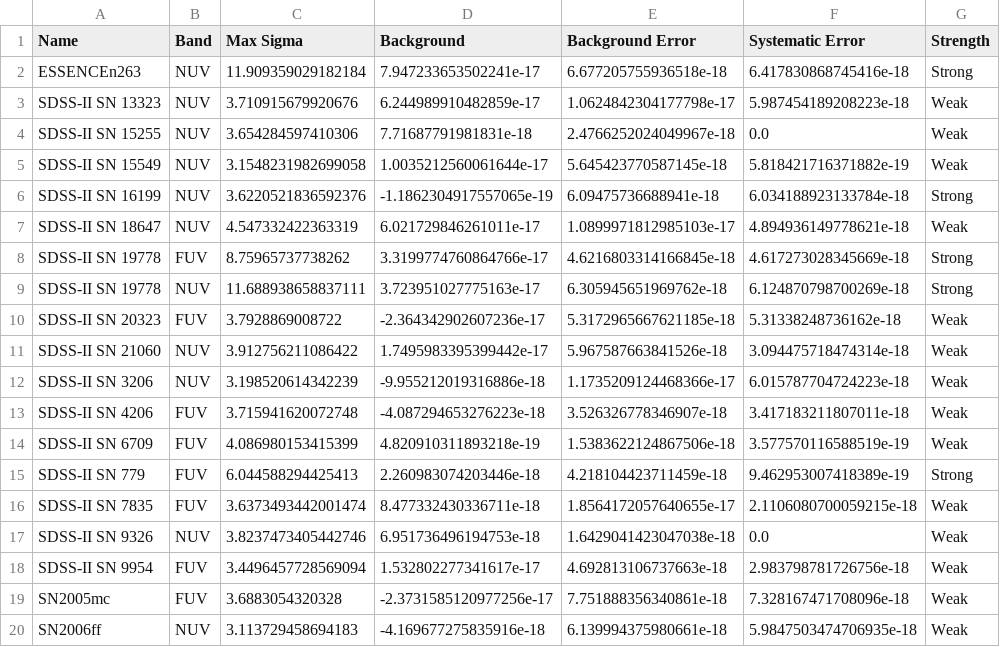
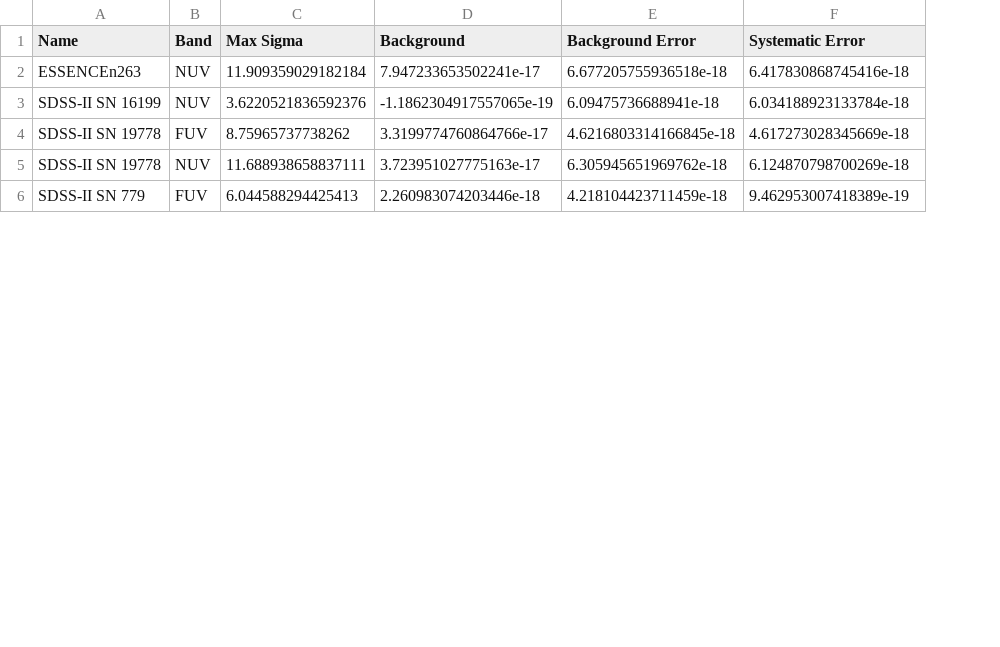
Before and after one commit to lod2000/GALEX-SNe-Ia-CSM, a CSV file: out/detections.csv, drawn as a sheet; only a part is shown; removed rows and columns are numbered as before the commit, all else as after; the diff covers the shown part only; the diff names each change by its address in the sheet, - before the commit and + after, or states it on an @@ line.

```diff
--- a/out/detections.csv
+++ b/out/detections.csv
-column G (Strength), row 2: Strong; row 6: Strong; rows 8-9: Strong | Strong; row 15: Strong
-row 3: SDSS-II SN 13323 | NUV | 3.710915679920676 | 6.244989910482859e-17 | 1.0624842304177798e-17 | 5.987454189208223e-18 | Weak
-row 4: SDSS-II SN 15255 | NUV | 3.654284597410306 | 7.71687791981831e-18 | 2.4766252024049967e-18 | 0.0 | Weak
-row 5: SDSS-II SN 15549 | NUV | 3.1548231982699058 | 1.0035212560061644e-17 | 5.645423770587145e-18 | 5.818421716371882e-19 | Weak
-row 7: SDSS-II SN 18647 | NUV | 4.547332422363319 | 6.021729846261011e-17 | 1.0899971812985103e-17 | 4.894936149778621e-18 | Weak
-row 10: SDSS-II SN 20323 | FUV | 3.7928869008722 | -2.364342902607236e-17 | 5.3172965667621185e-18 | 5.31338248736162e-18 | Weak
-row 11: SDSS-II SN 21060 | NUV | 3.912756211086422 | 1.7495983395399442e-17 | 5.967587663841526e-18 | 3.094475718474314e-18 | Weak
-row 12: SDSS-II SN 3206 | NUV | 3.198520614342239 | -9.955212019316886e-18 | 1.1735209124468366e-17 | 6.015787704724223e-18 | Weak
-row 13: SDSS-II SN 4206 | FUV | 3.715941620072748 | -4.087294653276223e-18 | 3.526326778346907e-18 | 3.417183211807011e-18 | Weak
-row 14: SDSS-II SN 6709 | FUV | 4.086980153415399 | 4.820910311893218e-19 | 1.5383622124867506e-18 | 3.577570116588519e-19 | Weak
-row 16: SDSS-II SN 7835 | FUV | 3.6373493442001474 | 8.477332430336711e-18 | 1.8564172057640655e-17 | 2.1106080700059215e-18 | Weak
-row 17: SDSS-II SN 9326 | NUV | 3.8237473405442746 | 6.951736496194753e-18 | 1.6429041423047038e-18 | 0.0 | Weak
-row 18: SDSS-II SN 9954 | FUV | 3.4496457728569094 | 1.532802277341617e-17 | 4.692813106737663e-18 | 2.983798781726756e-18 | Weak
-row 19: SN2005mc | FUV | 3.6883054320328 | -2.3731585120977256e-17 | 7.751888356340861e-18 | 7.328167471708096e-18 | Weak
-row 20: SN2006ff | NUV | 3.113729458694183 | -4.169677275835916e-18 | 6.139994375980661e-18 | 5.9847503474706935e-18 | Weak
```
Also changed, not shown: 11 removed rows elsewhere in this file, out/empty_lc.csv, out/high_bg.csv, 7 other files.
